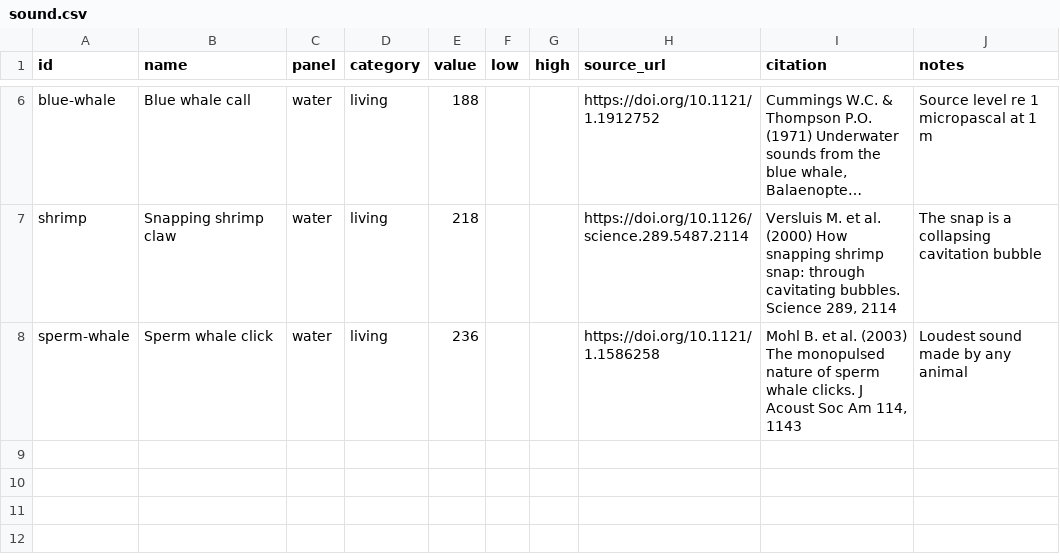
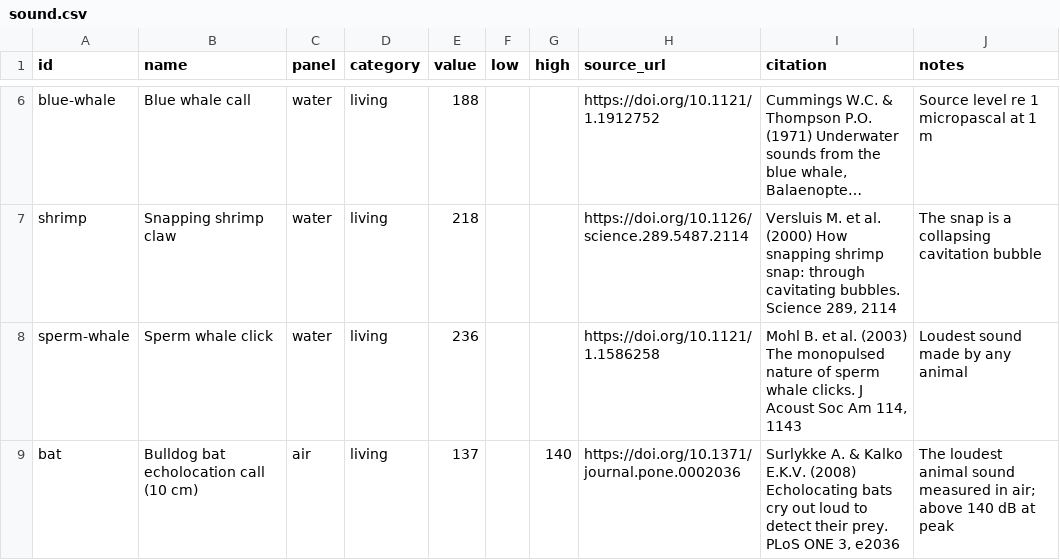
Before and after one commit to QuantumNovice/awesome-universal-limits, a CSV file: data/sound.csv, drawn as a sheet; only a part is shown, gaps mark what is left out; long unchanged cells end in …; the diff names each change by its address in the sheet, - before the commit and + after, or states it on an @@ line.

Commit message:
feat(data): denser power, pressure, black hole, flow, oscillation, structure and sound charts
32 new sourced objects (DOIs checked against Crossref, values checked
against the papers):
- power: resting human, track sprinter, Earth and Jupiter internal heat,
  Crab pulsar spin-down, R136a1 at its Eddington limit
- pressure: best lab vacuum, sunlight, Jupiter's centre, NIF hot spot,
  neutron star core
- black holes: 4 continuum-fitting spins, 2 merger remnants, 2 SMBHs
- flow: Congo, Mississippi, Danube (Dai & Trenberth 2002), AMOC at 26N
- oscillation: midge wingbeat, vocal folds, ZZ Ceti, magnetar QPO
- structures: Statue of Liberty, Washington Monument, CN Tower, Grand Coulee
- sound: Noctilio bat echolocation
Legends moved off data; explainers updated.

```diff
--- a/data/sound.csv
+++ b/data/sound.csv
+row 9: bat | Bulldog bat echolocation call (10 cm) | air | living | 137 |  | 140 | https://doi.org/10.1371/journal.pone.0002036 | Surlykke A. & Kalko E.K.V. (2008) Echolocating bats cry out loud to detect their prey. PLoS ONE 3, e2036 | The loudest animal sound measured in air; above 140 dB at peak
```
Also changed, not shown: data/black_holes.csv, data/flow.csv, 39 other files.
